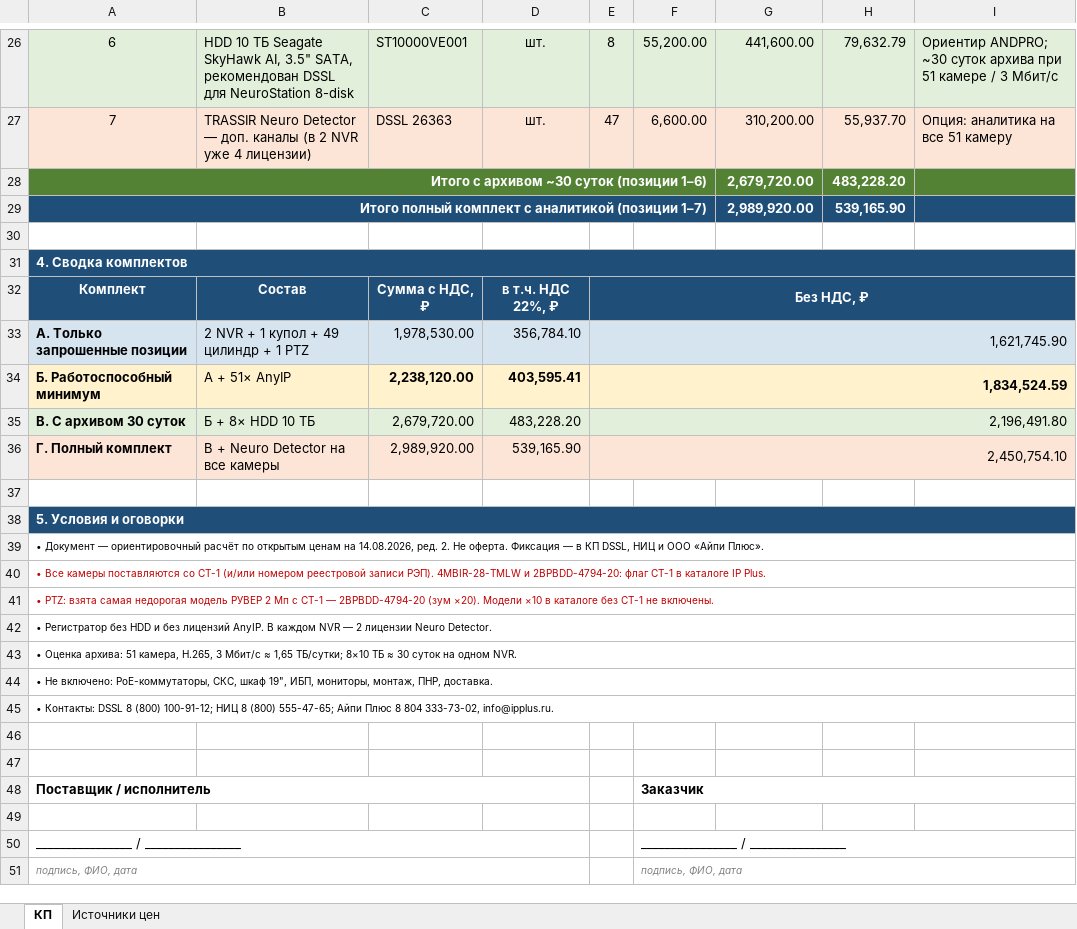
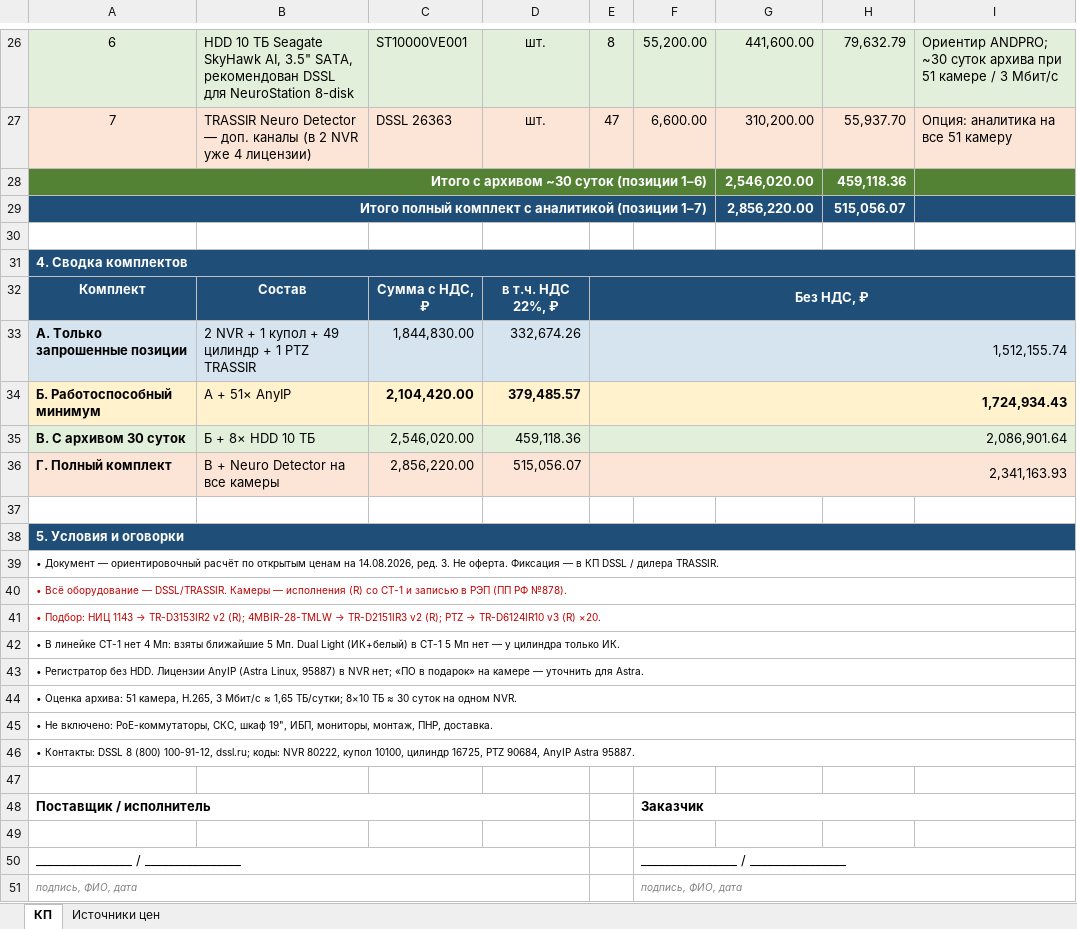
Before and after one commit to Yury1331/test14, an Excel workbook: kp/2026-08-14-neurostation-4bhnn0/КП_поставка_NeuroStation_Astra_9800R_4BHNN0.xlsx, sheet КП, drawn as a sheet; only a part is shown, gaps mark what is left out; values as stored, in another font and other column widths than the file's, no borders; removed rows and columns are numbered as before the commit, all else as after; the diff covers the shown part only; the diff names each change by its address in the sheet, - before the commit and + after, or states it on an @@ line.

```diff
--- a/kp/2026-08-14-neurostation-4bhnn0/КП_поставка_NeuroStation_Astra_9800R_4BHNN0.xlsx (sheet КП)
+++ b/kp/2026-08-14-neurostation-4bhnn0/КП_поставка_NeuroStation_Astra_9800R_4BHNN0.xlsx (sheet КП)
-G28: 2,679,720.00
+G28: 2,546,020.00
-H28: 483,228.20
+H28: 459,118.36
-G29: 2,989,920.00
+G29: 2,856,220.00
-H29: 539,165.90
+H29: 515,056.07
-B33: 2 NVR + 1 купол + 49 цилиндр + 1 PTZ
+B33: 2 NVR + 1 купол + 49 цилиндр + 1 PTZ TRASSIR
-C33: 1,978,530.00
+C33: 1,844,830.00
-D33: 356,784.10
+D33: 332,674.26
-E33: 1,621,745.90
+E33: 1,512,155.74
-C34: 2,238,120.00
+C34: 2,104,420.00
-D34: 403,595.41
+D34: 379,485.57
-E34: 1,834,524.59
+E34: 1,724,934.43
-C35: 2,679,720.00
+C35: 2,546,020.00
-D35: 483,228.20
+D35: 459,118.36
-E35: 2,196,491.80
+E35: 2,086,901.64
-C36: 2,989,920.00
+C36: 2,856,220.00
-D36: 539,165.90
+D36: 515,056.07
-E36: 2,450,754.10
+E36: 2,341,163.93
-A39: …14.08.2026, ред. 2. Не оферта. Фиксация — в КП DSSL, НИЦ и ООО «Айпи Плюс».
+A39: …14.08.2026, ред. 3. Не оферта. Фиксация — в КП DSSL / дилера TRASSIR.
-A40: • Все камеры поставляются со СТ-1 (и/или номером реестровой записи РЭП). 4MBIR-28-TMLW и 2BPBDD-4794-20: флаг СТ-1 в каталоге IP Plus.
+A40: • Всё оборудование — DSSL/TRASSIR. Камеры — исполнения (R) со СТ-1 и записью в РЭП (ПП РФ №878).
@@ A41: • PTZ: взята самая недорогая модель РУВЕР 2 Мп с СТ-1 — 2BPBDD-4794-20 (зум ×20). Модели ×10 в каталоге без СТ-1 не включены. → • Подбор: НИЦ 1143 → TR-D3153IR2 v2 (R); 4MBIR-28-TMLW → TR-D2151IR3 v2 (R); PTZ → TR-D6124IR10 v3 (R) ×20. @@
-A42: • Регистратор без HDD и без лицензий AnyIP. В каждом NVR — 2 лицензии Neuro Detector.
+A42: • В линейке СТ-1 нет 4 Мп: взяты ближайшие 5 Мп. Dual Light (ИК+белый) в СТ-1 5 Мп нет — у цилиндра только ИК.
+row 43: • Регистратор без HDD. Лицензии AnyIP (Astra Linux, 95887) в NVR нет; «ПО в подарок» на камере — уточнить для Astra.
-A46: …8 (800) 100-91-12; НИЦ 8 (800) 555-47-65; Айпи Плюс 8 804 333-73-02, info@ipplus.ru.
+A46: …8 (800) 100-91-12, dssl.ru; коды: NVR 80222, купол 10100, цилиндр 16725, PTZ 90684, AnyIP Astra 95887.
-row 46: (empty)
```
Also changed, not shown: 29 edited cells elsewhere in this sheet, sheet Источники цен, 13 other files.
